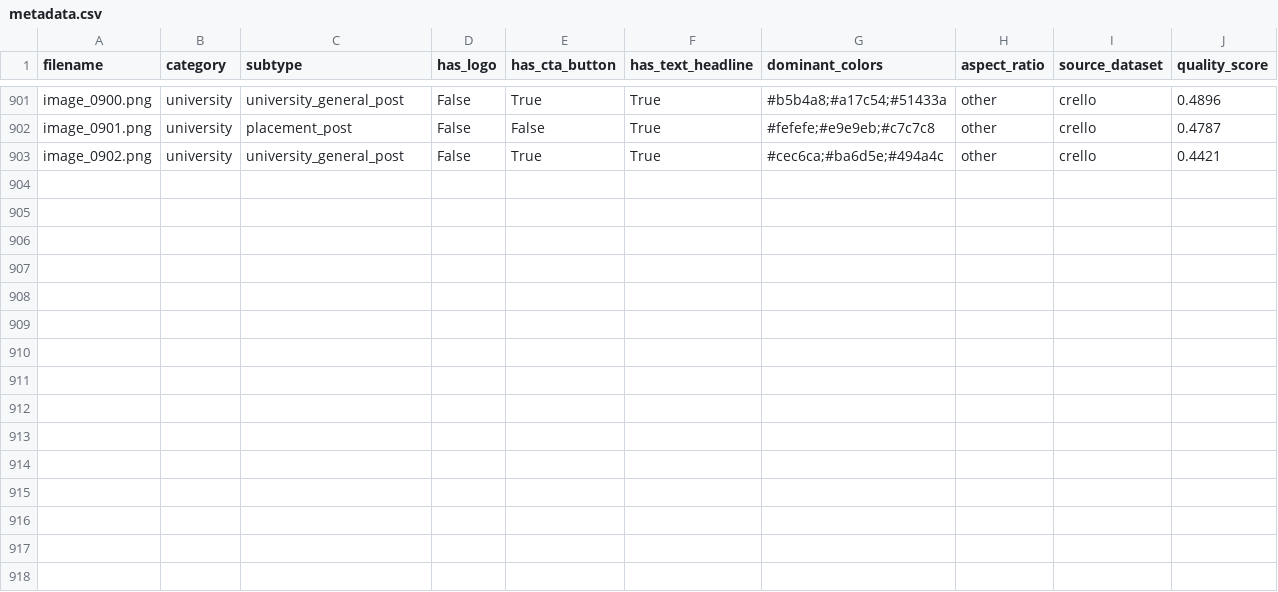
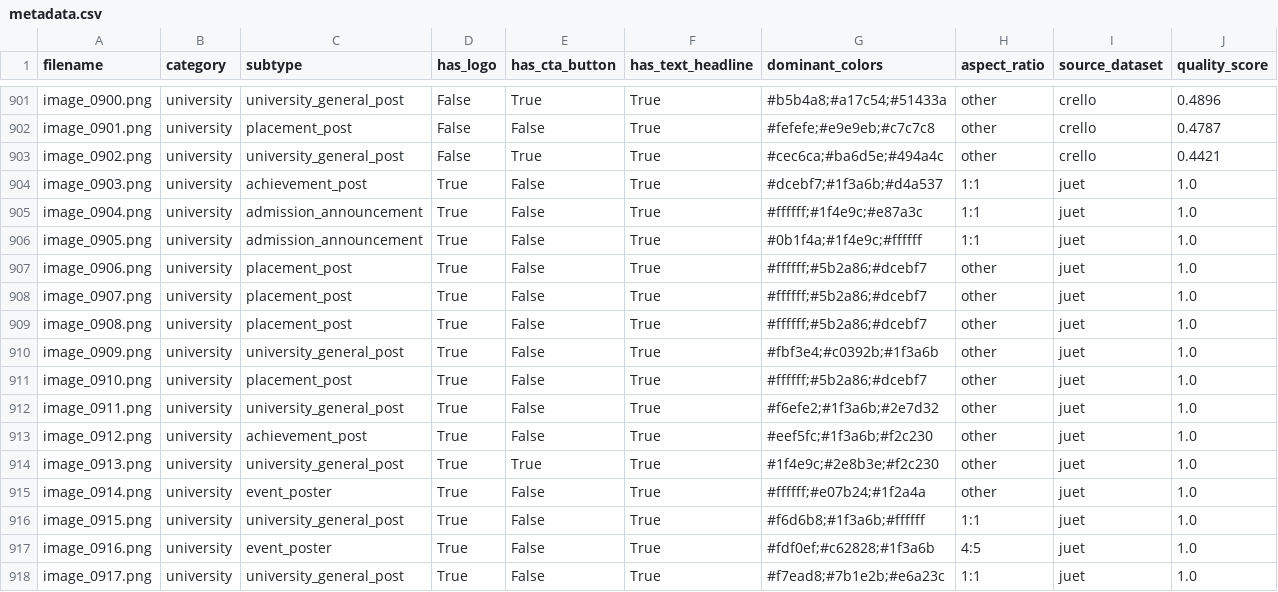
Before and after one commit to garima2541125-sketch/SocialLiftApp, a CSV file: dataset/metadata/metadata.csv, drawn as a sheet; only a part is shown, gaps mark what is left out; the diff names each change by its address in the sheet, - before the commit and + after, or states it on an @@ line.

Commit message:
Add JUET posts to the dataset and fine-tuning code for the app's models
- dataset: 15 hand-captioned JUET posts (image_0903-0917, trigger phrase
  "juet_style poster"); metadata, summary and report updated (917 images)
- training/: Qwen-Image 2512 style LoRA (ai-toolkit config + launcher),
  Qwen3-VL 4B and Qwen3 8B QLoRA fine-tuning, export to Ollama and ComfyUI
- README: dataset and fine-tuning section

```diff
--- a/dataset/metadata/metadata.csv
+++ b/dataset/metadata/metadata.csv
+row 904: image_0903.png | university | achievement_post | True | False | True | #dcebf7;#1f3a6b;#d4a537 | 1:1 | juet | 1.0
+row 905: image_0904.png | university | admission_announcement | True | False | True | #ffffff;#1f4e9c;#e87a3c | 1:1 | juet | 1.0
+row 906: image_0905.png | university | admission_announcement | True | False | True | #0b1f4a;#1f4e9c;#ffffff | 1:1 | juet | 1.0
+row 907: image_0906.png | university | placement_post | True | False | True | #ffffff;#5b2a86;#dcebf7 | other | juet | 1.0
+row 908: image_0907.png | university | placement_post | True | False | True | #ffffff;#5b2a86;#dcebf7 | other | juet | 1.0
+row 909: image_0908.png | university | placement_post | True | False | True | #ffffff;#5b2a86;#dcebf7 | other | juet | 1.0
+row 910: image_0909.png | university | university_general_post | True | False | True | #fbf3e4;#c0392b;#1f3a6b | other | juet | 1.0
+row 911: image_0910.png | university | placement_post | True | False | True | #ffffff;#5b2a86;#dcebf7 | other | juet | 1.0
+row 912: image_0911.png | university | university_general_post | True | False | True | #f6efe2;#1f3a6b;#2e7d32 | other | juet | 1.0
+row 913: image_0912.png | university | achievement_post | True | False | True | #eef5fc;#1f3a6b;#f2c230 | other | juet | 1.0
+row 914: image_0913.png | university | university_general_post | True | True | True | #1f4e9c;#2e8b3e;#f2c230 | other | juet | 1.0
+row 915: image_0914.png | university | event_poster | True | False | True | #ffffff;#e07b24;#1f2a4a | other | juet | 1.0
+row 916: image_0915.png | university | university_general_post | True | False | True | #f6d6b8;#1f3a6b;#ffffff | 1:1 | juet | 1.0
+row 917: image_0916.png | university | event_poster | True | False | True | #fdf0ef;#c62828;#1f3a6b | 4:5 | juet | 1.0
+row 918: image_0917.png | university | university_general_post | True | False | True | #f7ead8;#7b1e2b;#e6a23c | 1:1 | juet | 1.0
```
Also changed, not shown: 54 other files.
